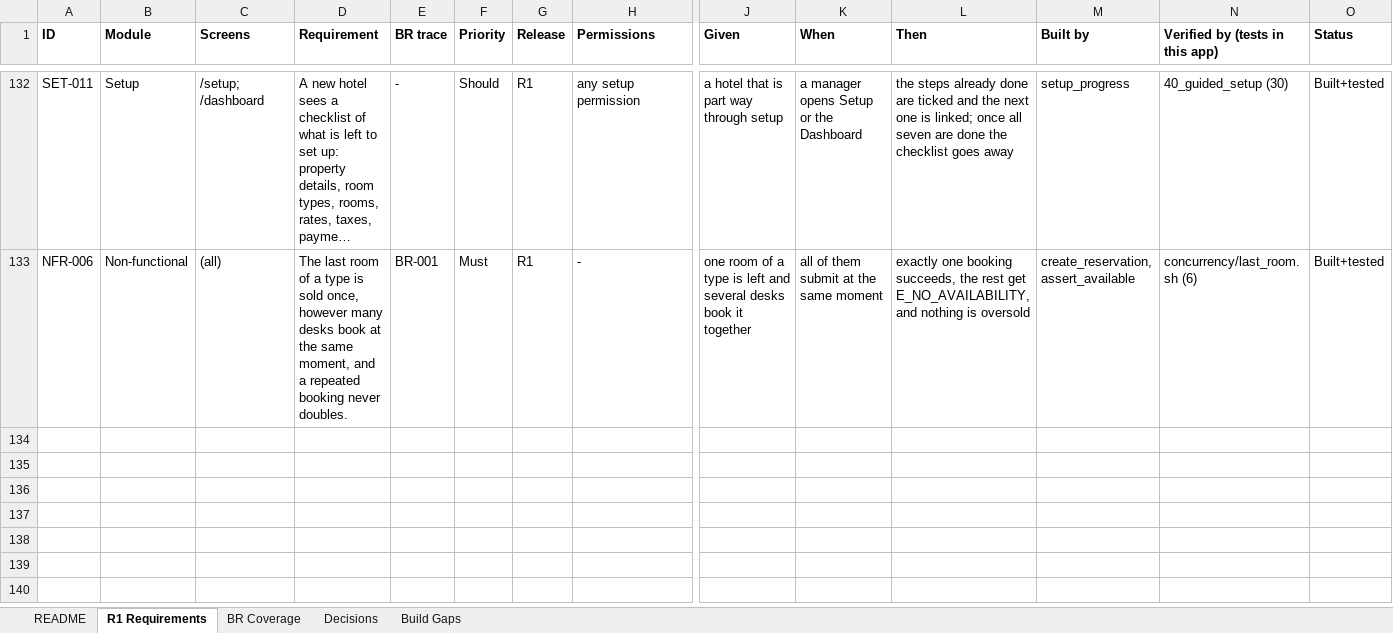
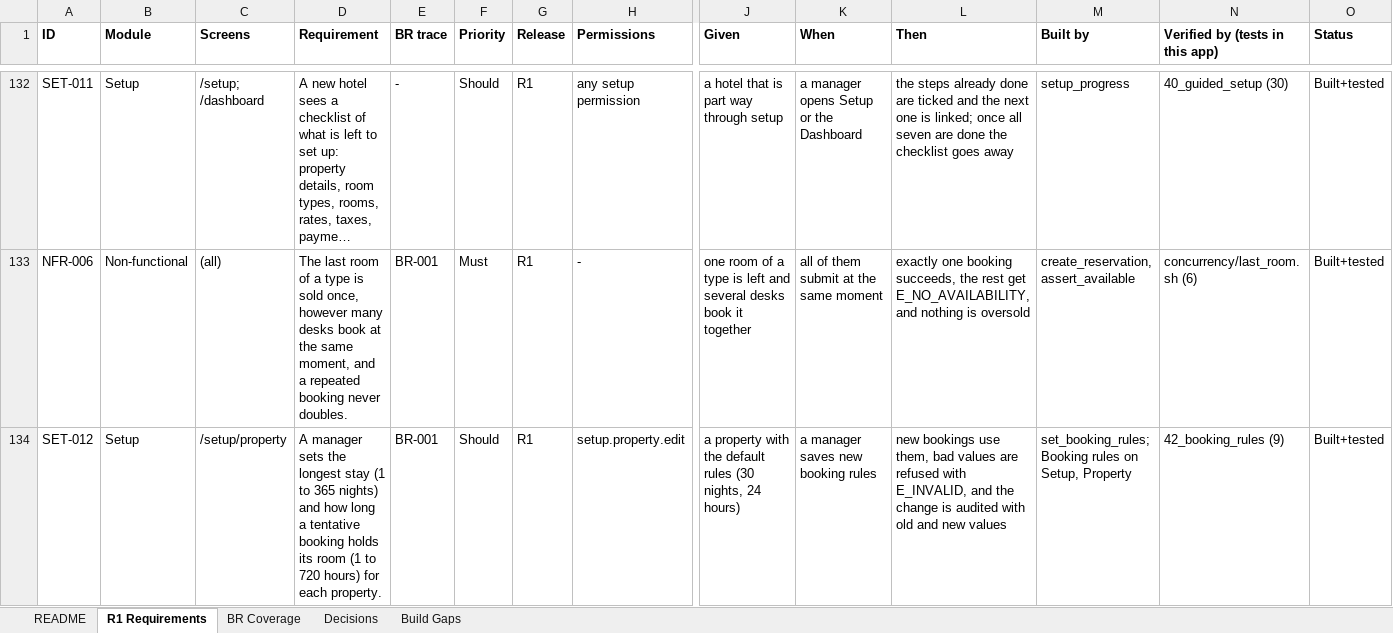
Before and after one commit to GhostRecon226/hotel-management-system-29015d49, an Excel workbook: docs/HMS_R1_Requirements.xlsx, sheet R1 Requirements, drawn as a sheet; only a part is shown, gaps mark what is left out; long unchanged cells end in …; values as stored, in another font and other column widths than the file's, no borders; rows hold the shown columns only; the diff names each change by its address in the sheet, - before the commit and + after, or states it on an @@ line.

```diff
--- a/docs/HMS_R1_Requirements.xlsx (sheet R1 Requirements)
+++ b/docs/HMS_R1_Requirements.xlsx (sheet R1 Requirements)
+row 134: SET-012 | Setup | /setup/property | A manager sets the longest stay (1 to 365 nights) and how long a tentative booking holds its room (1 to 720 hours) for each property. | BR-001 | Should | R1 | setup.property.edit | a property with the default rules (30 nights, 24 hours) | a manager saves new booking rules | new bookings use them, bad values are refused with E_INVALID, and the change is audited with old and new values | set_booking_rules; Booking rules on Setup, Property | 42_booking_rules (9) | Built+tested
```
Also changed, not shown: sheet README, 6 other files.
